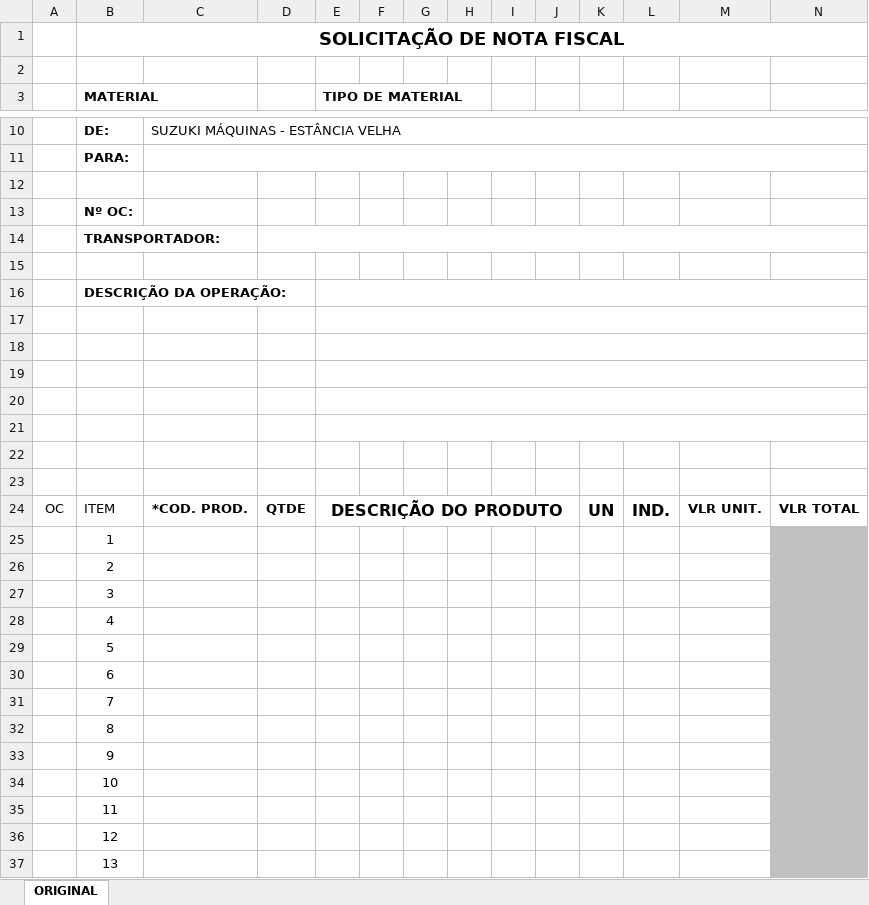
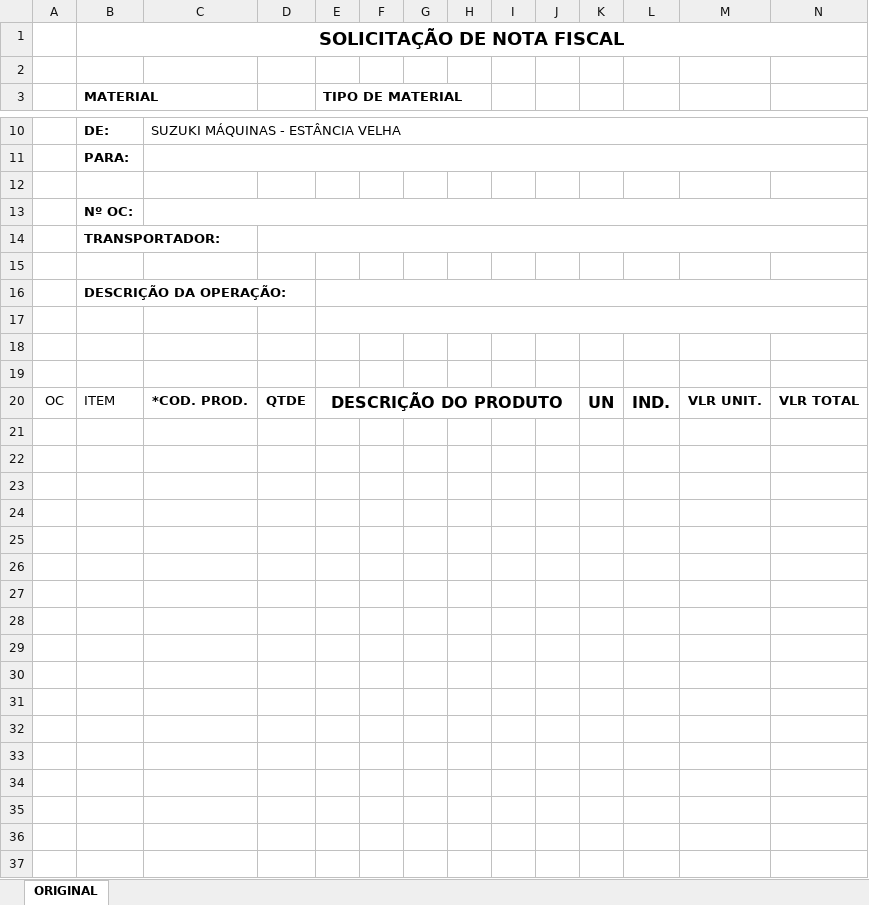
Before and after one commit to Azevedo84/erp_suzuki, an Excel workbook: arquivos/modelo excel/exp_incluir.xlsx, sheet ORIGINAL, drawn as a sheet; only a part is shown, gaps mark what is left out; values as stored, in another font and other column widths than the file's, no borders; the diff covers the shown part only; the diff names each change by its address in the sheet, - before the commit and + after, or states it on an @@ line.

```diff
--- a/arquivos/modelo excel/exp_incluir.xlsx (sheet ORIGINAL)
+++ b/arquivos/modelo excel/exp_incluir.xlsx (sheet ORIGINAL)
+C13:N13 merged
-E18:N18 merged
-E19:N19 merged
-row 20: (empty)
-row 21: (empty)
-row 22: (empty)
-row 23: (empty)
-row 25:  | 1
-row 26:  | 2
-row 27:  | 3
-row 28:  | 4
-row 29:  | 5
-row 30:  | 6
-row 31:  | 7
-row 32:  | 8
-row 33:  | 9
-row 34:  | 10
-row 35:  | 11
-row 36:  | 12
-row 37:  | 13
```
Also changed, not shown: 10 removed rows elsewhere in this sheet, 49 other files.
